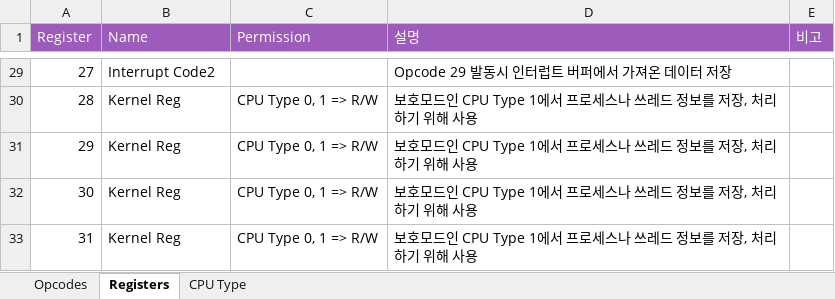
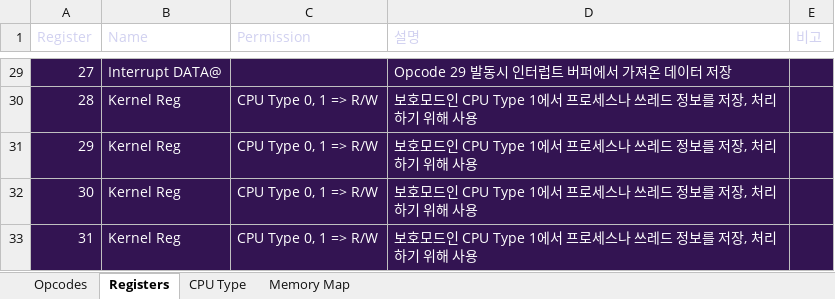
Before and after one commit to VARZero/VZ__cg, an Excel workbook: vz32 isa.xlsx, sheet Registers, drawn as a sheet; only a part is shown, gaps mark what is left out; values as stored, in another font and other column widths than the file's, no borders; the diff covers the shown part only; the diff names each change by its address in the sheet, - before the commit and + after, or states it on an @@ line.

```diff
--- a/vz32 isa.xlsx (sheet Registers)
+++ b/vz32 isa.xlsx (sheet Registers)
+sheet tab: Memory Map
@@ A1:E1 fill: #9D5CBB → none, text colour: #FFFFFF → #D1D1F0 @@
-A29:E33 fill: none
+A29:E33 fill: #331452
-A29:B29 text colour: black
+A29:B29 text colour: #FFFFFF
-B29 (Name): Interrupt Code2
+B29 (Name): Interrupt DATA@
-D29 text colour: black
+D29 text colour: #FFFFFF
-A30:D33 text colour: black
+A30:D33 text colour: #FFFFFF
```
Also changed, not shown: 22 edited cells and cell formats elsewhere in this sheet, sheet Opcodes, sheet CPU Type, 4 other files.
